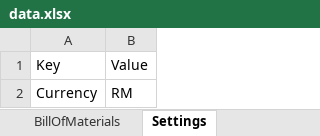
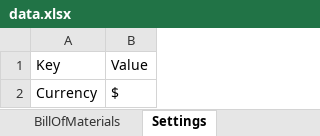
Before and after one commit to pehyanbin/Materials-and-inventory-resource, an Excel workbook: MIR/bin/Debug/net8.0-windows/data.xlsx, sheet Settings, drawn as a sheet; values as stored, in another font and other column widths than the file's, no borders; the diff names each change by its address in the sheet, - before the commit and + after, or states it on an @@ line.

```diff
--- a/MIR/bin/Debug/net8.0-windows/data.xlsx (sheet Settings)
+++ b/MIR/bin/Debug/net8.0-windows/data.xlsx (sheet Settings)
-B2: RM
+B2: $
```
Also changed, not shown: sheet BillOfMaterials, sheet Materials, sheet Products, sheet Users, 34 other files.
